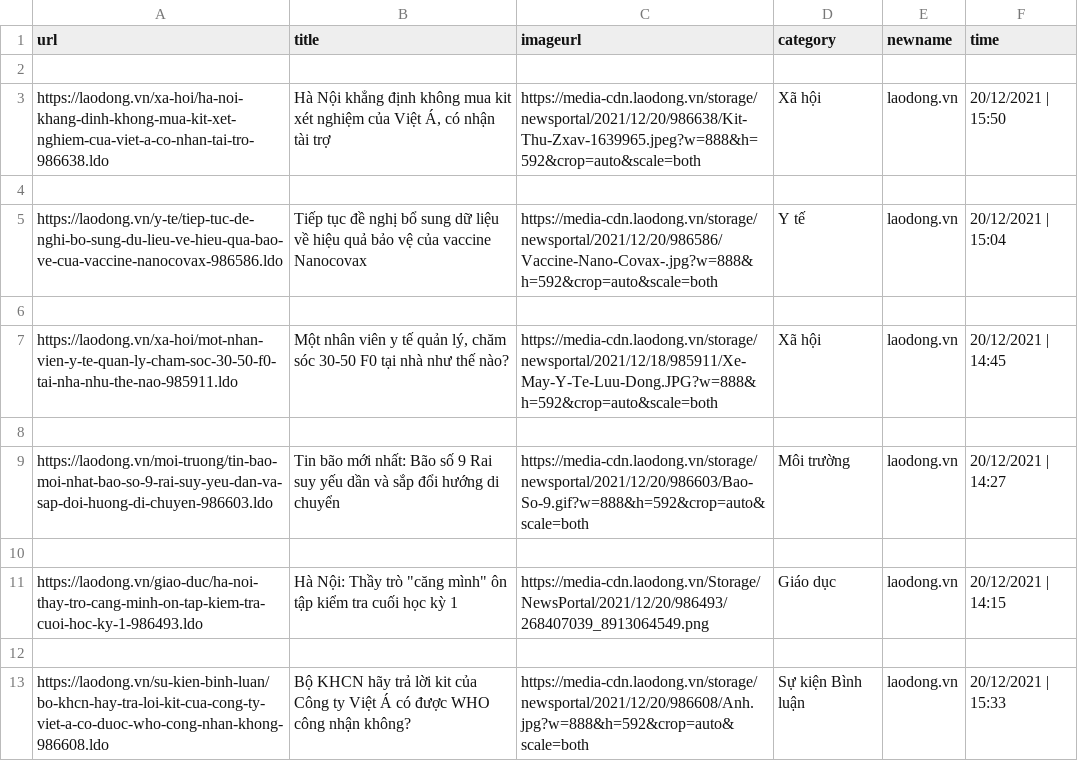
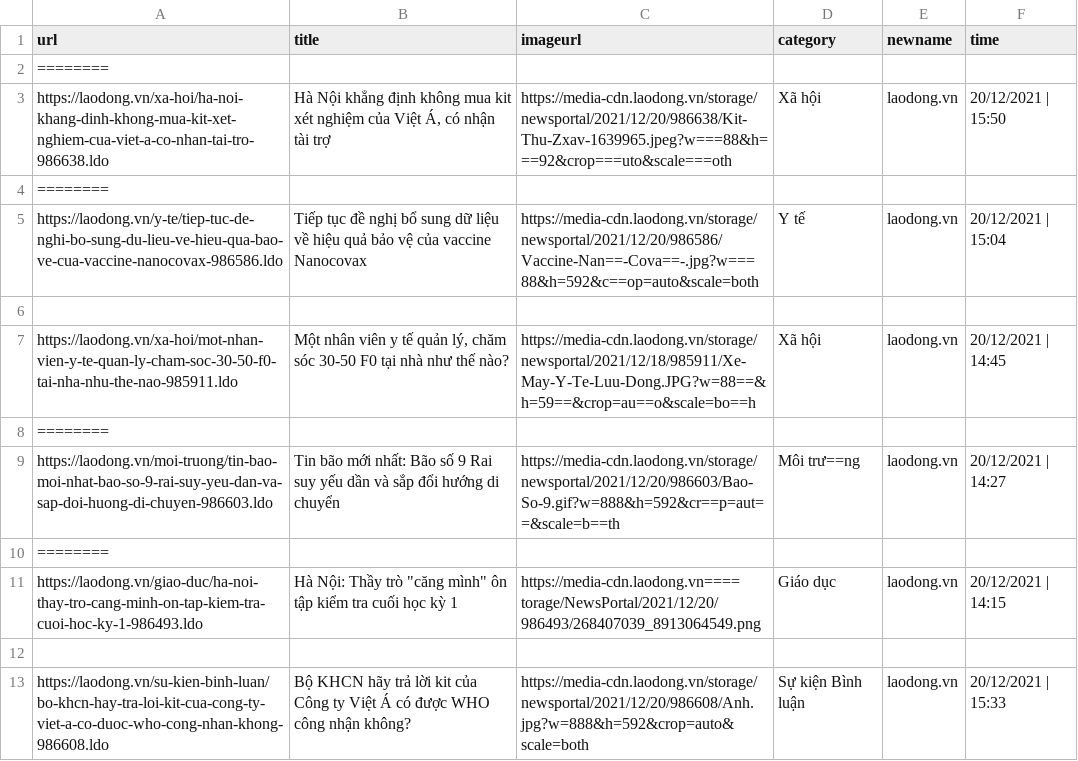
Before and after one commit to tcnam/news-aggregator, a CSV file: laodongnews.csv, drawn as a sheet; only a part is shown.

```diff
--- a/laodongnews.csv
+++ b/laodongnews.csv
@@ -1,12 +1,12 @@
 url,title,imageurl,category,newname,time
+========
+https://laodong.vn/xa-hoi/ha-noi-khang-dinh-khong-mua-kit-xet-nghiem-cua-viet-a-co-nhan-tai-tro-986638.ldo,"Hà Nội khẳng định không mua kit xét nghiệm của Việt Á, có nhận tài trợ",https://media-cdn.laodong.vn/storage/newsportal/2021/12/20/986638/Kit-Thu-Zxav-1639965.jpeg?w===88&h===92&crop===uto&scale===oth,Xã hội,laodong.vn,20/12/2021 | 15:50
+========
+https://laodong.vn/y-te/tiep-tuc-de-nghi-bo-sung-du-lieu-ve-hieu-qua-bao-ve-cua-vaccine-nanocovax-986586.ldo,Tiếp tục đề nghị bổ sung dữ liệu về hiệu quả bảo vệ của vaccine Nanocovax,https://media-cdn.laodong.vn/storage/newsportal/2021/12/20/986586/Vaccine-Nan==-Cova==-.jpg?w===88&h=592&c==op=auto&scale=both,Y tế,laodong.vn,20/12/2021 | 15:04
 
-https://laodong.vn/xa-hoi/ha-noi-khang-dinh-khong-mua-kit-xet-nghiem-cua-viet-a-co-nhan-tai-tro-986638.ldo,"Hà Nội khẳng định không mua kit xét nghiệm của Việt Á, có nhận tài trợ",https://media-cdn.laodong.vn/storage/newsportal/2021/12/20/986638/Kit-Thu-Zxav-1639965.jpeg?w=888&h=592&crop=auto&scale=both,Xã hội,laodong.vn,20/12/2021 | 15:50
-
-https://laodong.vn/y-te/tiep-tuc-de-nghi-bo-sung-du-lieu-ve-hieu-qua-bao-ve-cua-vaccine-nanocovax-986586.ldo,Tiếp tục đề nghị bổ sung dữ liệu về hiệu quả bảo vệ của vaccine Nanocovax,https://media-cdn.laodong.vn/storage/newsportal/2021/12/20/986586/Vaccine-Nano-Covax-.jpg?w=888&h=592&crop=auto&scale=both,Y tế,laodong.vn,20/12/2021 | 15:04
-
-https://laodong.vn/xa-hoi/mot-nhan-vien-y-te-quan-ly-cham-soc-30-50-f0-tai-nha-nhu-the-nao-985911.ldo,"Một nhân viên y tế quản lý, chăm sóc 30-50 F0 tại nhà như thế nào?",https://media-cdn.laodong.vn/storage/newsportal/2021/12/18/985911/Xe-May-Y-Te-Luu-Dong.JPG?w=888&h=592&crop=auto&scale=both,Xã hội,laodong.vn,20/12/2021 | 14:45
-
-https://laodong.vn/moi-truong/tin-bao-moi-nhat-bao-so-9-rai-suy-yeu-dan-va-sap-doi-huong-di-chuyen-986603.ldo,Tin bão mới nhất: Bão số 9 Rai suy yếu dần và sắp đổi hướng di chuyển,https://media-cdn.laodong.vn/storage/newsportal/2021/12/20/986603/Bao-So-9.gif?w=888&h=592&crop=auto&scale=both,Môi trường,laodong.vn,20/12/2021 | 14:27
-
-https://laodong.vn/giao-duc/ha-noi-thay-tro-cang-minh-on-tap-kiem-tra-cuoi-hoc-ky-1-986493.ldo,"Hà Nội: Thầy trò ""căng mình"" ôn tập kiểm tra cuối học kỳ 1",https://media-cdn.laodong.vn/Storage/NewsPortal/2021/12/20/986493/268407039_8913064549.png,Giáo dục,laodong.vn,20/12/2021 | 14:15
+https://laodong.vn/xa-hoi/mot-nhan-vien-y-te-quan-ly-cham-soc-30-50-f0-tai-nha-nhu-the-nao-985911.ldo,"Một nhân viên y tế quản lý, chăm sóc 30-50 F0 tại nhà như thế nào?",https://media-cdn.laodong.vn/storage/newsportal/2021/12/18/985911/Xe-May-Y-Te-Luu-Dong.JPG?w=88==&h=59==&crop=au==o&scale=bo==h,Xã hội,laodong.vn,20/12/2021 | 14:45
+========
+https://laodong.vn/moi-truong/tin-bao-moi-nhat-bao-so-9-rai-suy-yeu-dan-va-sap-doi-huong-di-chuyen-986603.ldo,Tin bão mới nhất: Bão số 9 Rai suy yếu dần và sắp đổi hướng di chuyển,https://media-cdn.laodong.vn/storage/newsportal/2021/12/20/986603/Bao-So-9.gif?w=888&h=592&cr==p=aut==&scale=b==th,Môi trư==ng,laodong.vn,20/12/2021 | 14:27
+========
+https://laodong.vn/giao-duc/ha-noi-thay-tro-cang-minh-on-tap-kiem-tra-cuoi-hoc-ky-1-986493.ldo,"Hà Nội: Thầy trò ""căng mình"" ôn tập kiểm tra cuối học kỳ 1",https://media-cdn.laodong.vn====torage/NewsPortal/2021/12/20/986493/268407039_8913064549.png,Giáo dục,laodong.vn,20/12/2021 | 14:15
 
```
Also changed, not shown: crawler/laodong/laodongnews.csv, 3 other files.
